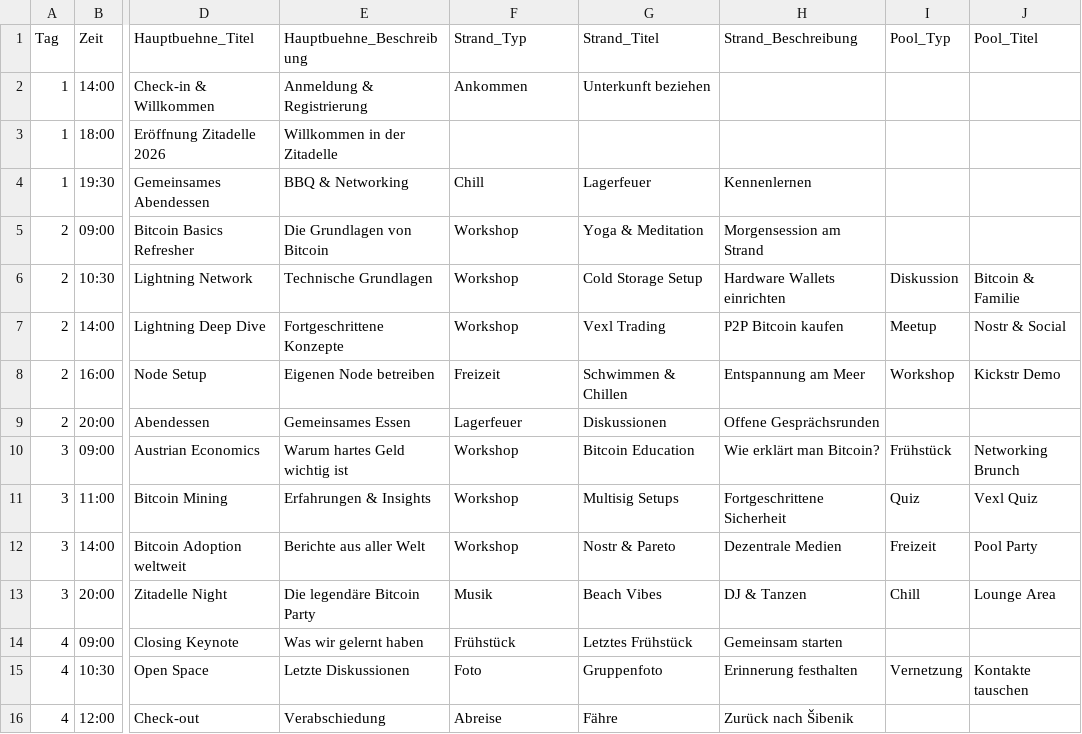
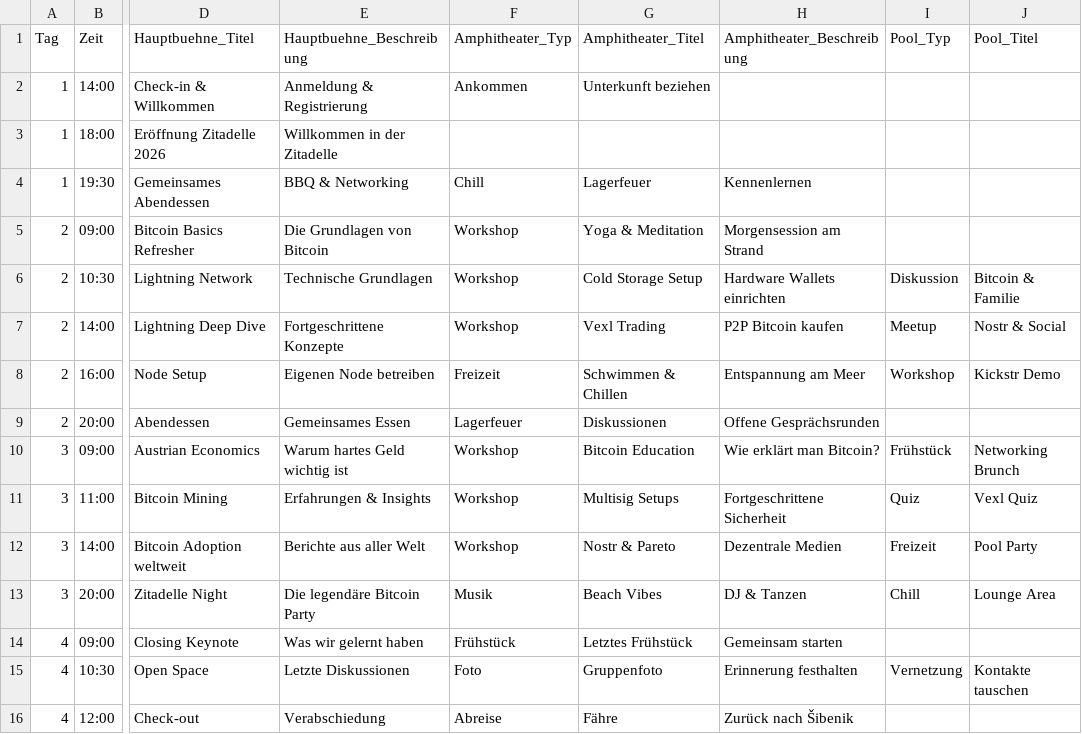
Before and after one commit to Razue/zitadelle2026, a CSV file: programm.csv, drawn as a sheet; only a part is shown, gaps mark what is left out; the diff names each change by its address in the sheet, - before the commit and + after, or states it on an @@ line.

```diff
--- a/programm.csv
+++ b/programm.csv
-F1: Strand_Typ
+F1: Amphitheater_Typ
-G1: Strand_Titel
+G1: Amphitheater_Titel
-H1: Strand_Beschreibung
+H1: Amphitheater_Beschreibung
```
Also changed, not shown: 3 other files.
